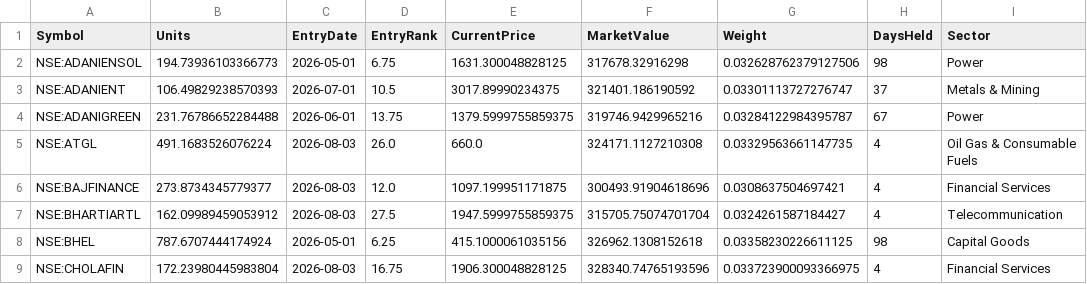
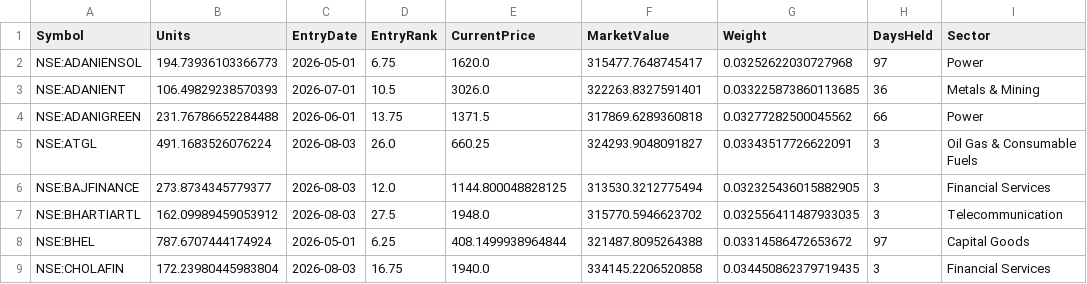
Before and after one commit to amitchoksi7747-debug/momentum-dashboard, a CSV file: data/processed/strategies/S1/current_holdings.csv, drawn as a sheet; only a part is shown; the diff covers the shown part only; the diff names each change by its address in the sheet, - before the commit and + after, or states it on an @@ line.

Commit message:
data: momentum rebuild 2026-08-07 19:06 UTC

```diff
--- a/data/processed/strategies/S1/current_holdings.csv
+++ b/data/processed/strategies/S1/current_holdings.csv
-E2 (CurrentPrice): 1631.300048828125
+E2 (CurrentPrice): 1620.0
-F2 (MarketValue): 317678.32916298
+F2 (MarketValue): 315477.7648745417
-G2 (Weight): 0.032628762379127506
+G2 (Weight): 0.03252622030727968
-H2 (DaysHeld): 98
+H2 (DaysHeld): 97
-E3 (CurrentPrice): 3017.89990234375
+E3 (CurrentPrice): 3026.0
-F3 (MarketValue): 321401.186190592
+F3 (MarketValue): 322263.8327591401
-G3 (Weight): 0.03301113727276747
+G3 (Weight): 0.033225873860113685
-H3 (DaysHeld): 37
+H3 (DaysHeld): 36
-E4 (CurrentPrice): 1379.5999755859375
+E4 (CurrentPrice): 1371.5
-F4 (MarketValue): 319746.9429965216
+F4 (MarketValue): 317869.6289360818
-G4 (Weight): 0.03284122984395787
+G4 (Weight): 0.03277282500045562
-H4 (DaysHeld): 67
+H4 (DaysHeld): 66
-E5 (CurrentPrice): 660.0
+E5 (CurrentPrice): 660.25
-F5 (MarketValue): 324171.1127210308
+F5 (MarketValue): 324293.9048091827
-G5 (Weight): 0.03329563661147735
+G5 (Weight): 0.03343517726622091
-H5:H7 (DaysHeld): 4
+H5:H7 (DaysHeld): 3
-E6 (CurrentPrice): 1097.199951171875
+E6 (CurrentPrice): 1144.800048828125
-F6 (MarketValue): 300493.91904618696
+F6 (MarketValue): 313530.3212775494
-G6 (Weight): 0.0308637504697421
+G6 (Weight): 0.032325436015882905
-E7 (CurrentPrice): 1947.5999755859375
+E7 (CurrentPrice): 1948.0
-F7 (MarketValue): 315705.75074701704
+F7 (MarketValue): 315770.5946623702
-G7 (Weight): 0.0324261587184427
+G7 (Weight): 0.032556411487933035
-E8 (CurrentPrice): 415.1000061035156
+E8 (CurrentPrice): 408.1499938964844
-F8 (MarketValue): 326962.1308152618
+F8 (MarketValue): 321487.8095264388
-G8 (Weight): 0.03358230226611125
+G8 (Weight): 0.03314586472653672
-H8 (DaysHeld): 98
+H8 (DaysHeld): 97
-E9 (CurrentPrice): 1906.300048828125
+E9 (CurrentPrice): 1940.0
-F9 (MarketValue): 328340.74765193596
+F9 (MarketValue): 334145.2206520858
-G9 (Weight): 0.033723900093366975
+G9 (Weight): 0.034450862379719435
-H9 (DaysHeld): 4
+H9 (DaysHeld): 3
```
Also changed, not shown: 88 edited cells elsewhere in this file, data/processed/strategies/S1/drawdown.csv, data/processed/strategies/S2/current_holdings.csv, 31 other files.
